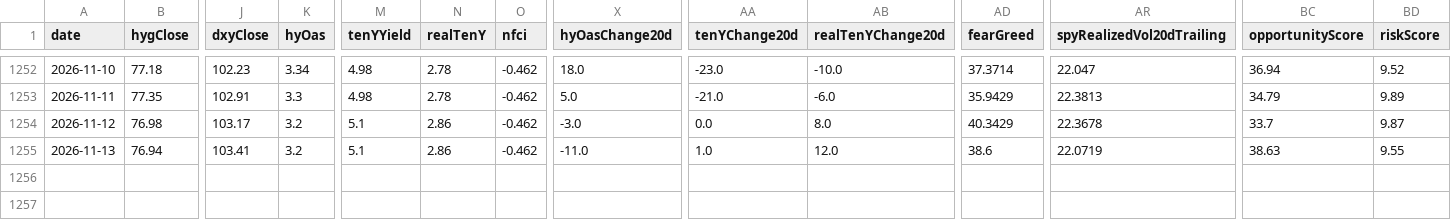
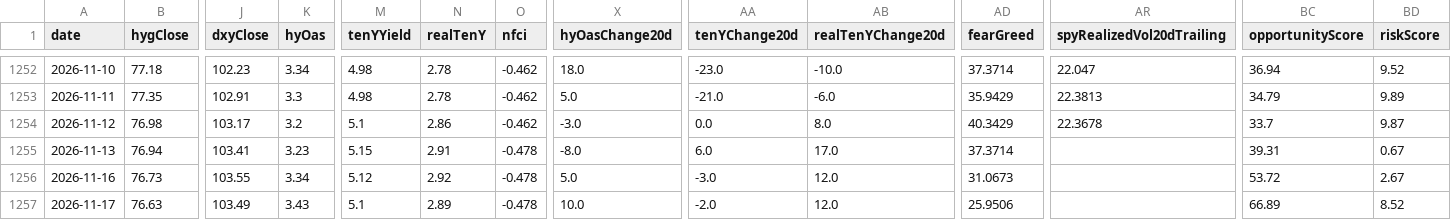
Before and after one commit to Kohaningithub/market-regime-dashboard, a CSV file: data/allocation_signal_history.csv, drawn as a sheet; only a part is shown, gaps mark what is left out; rows hold the shown columns only; the diff names each change by its address in the sheet, - before the commit and + after, or states it on an @@ line.

```diff
--- a/data/allocation_signal_history.csv
+++ b/data/allocation_signal_history.csv
-K1255 (hyOas): 3.2
+K1255 (hyOas): 3.23
-M1255 (tenYYield): 5.1
+M1255 (tenYYield): 5.15
-N1255 (realTenY): 2.86
+N1255 (realTenY): 2.91
-O1255 (nfci): -0.462
+O1255 (nfci): -0.478
-X1255 (hyOasChange20d): -11.0
+X1255 (hyOasChange20d): -8.0
-AA1255 (tenYChange20d): 1.0
+AA1255 (tenYChange20d): 6.0
-AB1255 (realTenYChange20d): 12.0
+AB1255 (realTenYChange20d): 17.0
-AD1255 (fearGreed): 38.6
+AD1255 (fearGreed): 37.3714
-AR1255 (spyRealizedVol20dTrailing): 22.0719
+AR1255 (spyRealizedVol20dTrailing): (empty)
-BC1255 (opportunityScore): 38.63
+BC1255 (opportunityScore): 39.31
-BD1255 (riskScore): 9.55
+BD1255 (riskScore): 0.67
+row 1256: 2026-11-16 | 76.73 | 103.55 | 3.34 | 5.12 | 2.92 | -0.478 | 5.0 | -3.0 | 12.0 | 31.0673 |  | 53.72 | 2.67
+row 1257: 2026-11-17 | 76.63 | 103.49 | 3.43 | 5.1 | 2.89 | -0.478 | 10.0 | -2.0 | 12.0 | 25.9506 |  | 66.89 | 8.52
```
Also changed, not shown: data/regime_model_history_5y.csv, 8 other files.
